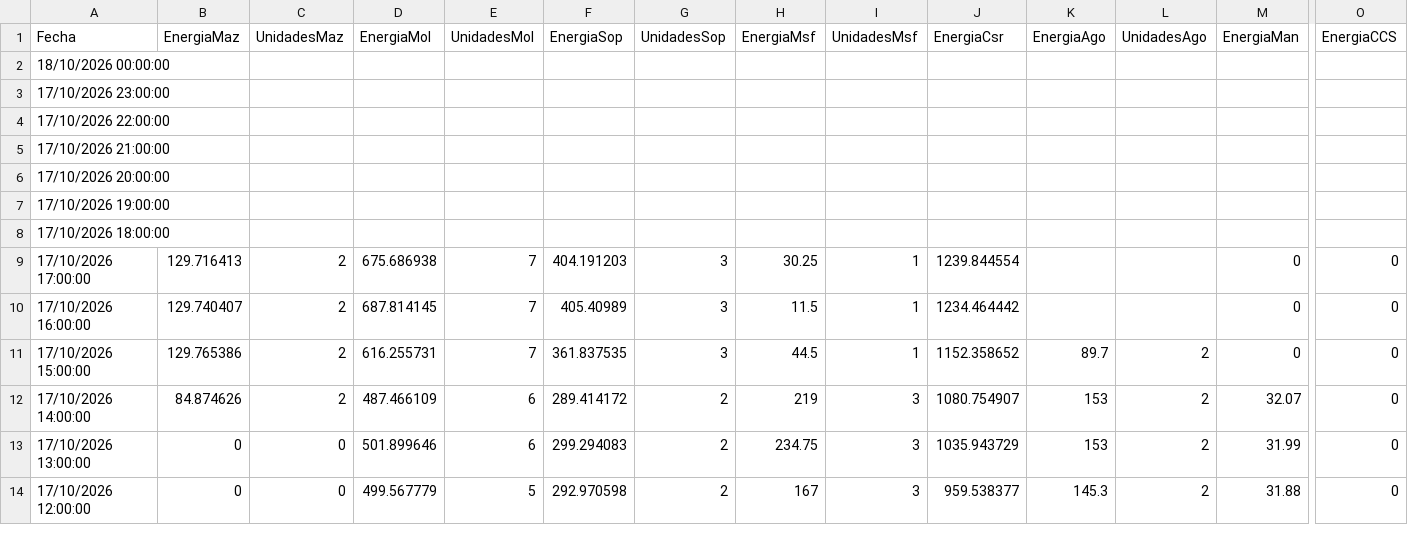
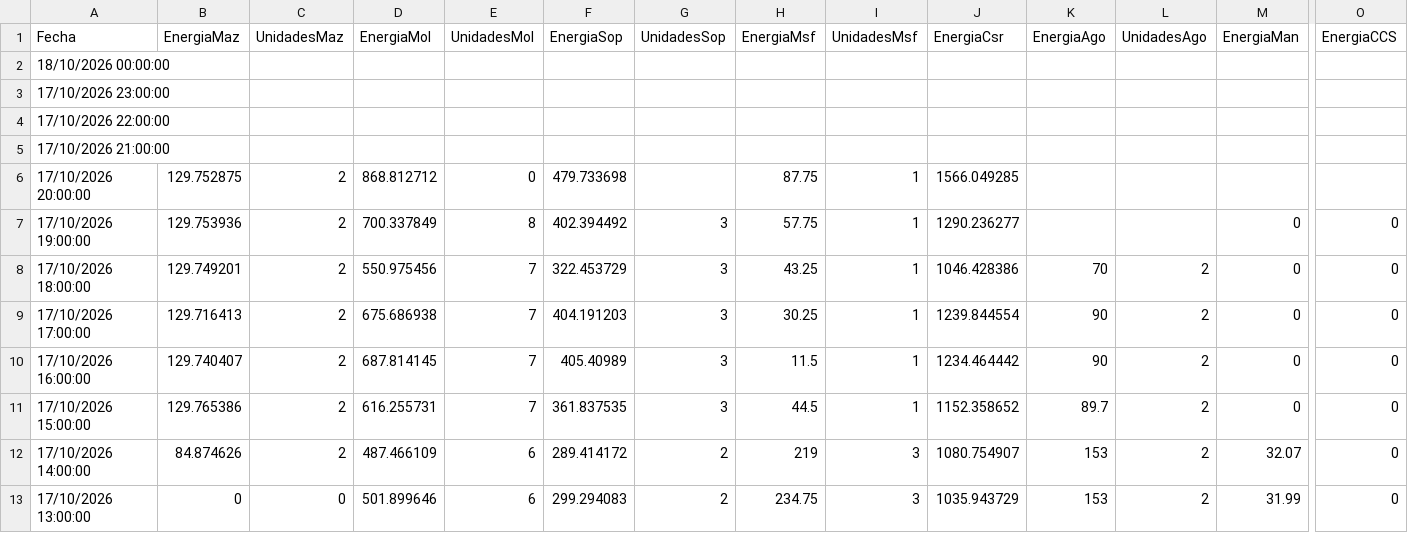
Before and after one commit to davidmunoz-create/hidroelectricasecuador, a CSV file: data/produccion-diario.csv, drawn as a sheet; only a part is shown, gaps mark what is left out; the shorter side is filled out with more unchanged rows; the diff names each change by its address in the sheet, - before the commit and + after, or states it on an @@ line.

```diff
--- a/data/produccion-diario.csv
+++ b/data/produccion-diario.csv
-B6 (EnergiaMaz): (empty)
+B6 (EnergiaMaz): 129.752875
-C6:C8 (UnidadesMaz): (empty)
+C6:C8 (UnidadesMaz): 2
-D6 (EnergiaMol): (empty)
+D6 (EnergiaMol): 868.812712
-E6 (UnidadesMol): (empty)
+E6 (UnidadesMol): 0
-F6 (EnergiaSop): (empty)
+F6 (EnergiaSop): 479.733698
-H6 (EnergiaMsf): (empty)
+H6 (EnergiaMsf): 87.75
-I6:I8 (UnidadesMsf): (empty)
+I6:I8 (UnidadesMsf): 1
-J6 (EnergiaCsr): (empty)
+J6 (EnergiaCsr): 1566.049285
-B7 (EnergiaMaz): (empty)
+B7 (EnergiaMaz): 129.753936
-D7 (EnergiaMol): (empty)
+D7 (EnergiaMol): 700.337849
-E7 (UnidadesMol): (empty)
+E7 (UnidadesMol): 8
-F7 (EnergiaSop): (empty)
+F7 (EnergiaSop): 402.394492
-G7:G8 (UnidadesSop): (empty)
+G7:G8 (UnidadesSop): 3
-H7 (EnergiaMsf): (empty)
+H7 (EnergiaMsf): 57.75
-J7 (EnergiaCsr): (empty)
+J7 (EnergiaCsr): 1290.236277
-M7:M8 (EnergiaMan): (empty)
+M7:M8 (EnergiaMan): 0
-O7:O8 (EnergiaCCS): (empty)
+O7:O8 (EnergiaCCS): 0
-B8 (EnergiaMaz): (empty)
+B8 (EnergiaMaz): 129.749201
-D8 (EnergiaMol): (empty)
+D8 (EnergiaMol): 550.975456
-E8 (UnidadesMol): (empty)
+E8 (UnidadesMol): 7
-F8 (EnergiaSop): (empty)
+F8 (EnergiaSop): 322.453729
-H8 (EnergiaMsf): (empty)
+H8 (EnergiaMsf): 43.25
-J8 (EnergiaCsr): (empty)
+J8 (EnergiaCsr): 1046.428386
-K8 (EnergiaAgo): (empty)
+K8 (EnergiaAgo): 70
-L8:L10 (UnidadesAgo): (empty)
+L8:L10 (UnidadesAgo): 2
-K9:K10 (EnergiaAgo): (empty)
+K9:K10 (EnergiaAgo): 90
```
Also changed, not shown: data/hidrologia-diario.csv, data/hidrologia-mensual.csv, 1 other file.
